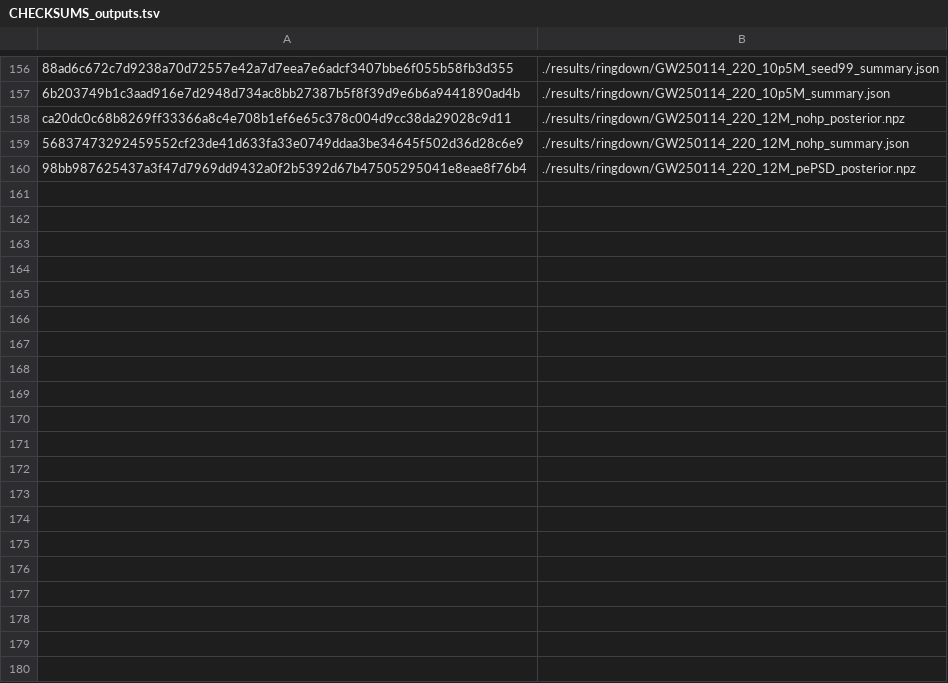
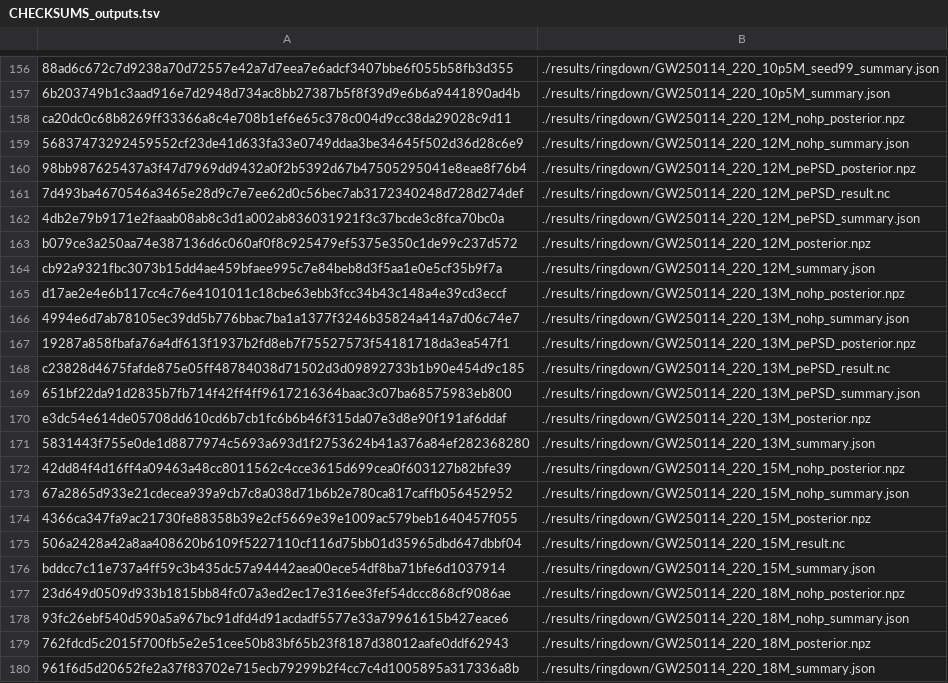
Before and after one commit to FavioVazquez/roadtoreality, a TSV file: remeasured/ep5-gw250114-area/out/CHECKSUMS_outputs.tsv, drawn as a sheet; only a part is shown, gaps mark what is left out; the diff covers the shown part only.

```diff
--- a/remeasured/ep5-gw250114-area/out/CHECKSUMS_outputs.tsv
+++ b/remeasured/ep5-gw250114-area/out/CHECKSUMS_outputs.tsv
@@ -160 +160,21 @@ ca20dc0c68b8269ff33366a8c4e708b1ef6e65c378c004d9cc38da29028c9d11	./results/ringd
 98bb987625437a3f47d7969dd9432a0f2b5392d67b47505295041e8eae8f76b4	./results/ringdown/GW250114_220_12M_pePSD_posterior.npz
+7d493ba4670546a3465e28d9c7e7ee62d0c56bec7ab3172340248d728d274def	./results/ringdown/GW250114_220_12M_pePSD_result.nc
+4db2e79b9171e2faaab08ab8c3d1a002ab836031921f3c37bcde3c8fca70bc0a	./results/ringdown/GW250114_220_12M_pePSD_summary.json
+b079ce3a250aa74e387136d6c060af0f8c925479ef5375e350c1de99c237d572	./results/ringdown/GW250114_220_12M_posterior.npz
+cb92a9321fbc3073b15dd4ae459bfaee995c7e84beb8d3f5aa1e0e5cf35b9f7a	./results/ringdown/GW250114_220_12M_summary.json
+d17ae2e4e6b117cc4c76e4101011c18cbe63ebb3fcc34b43c148a4e39cd3eccf	./results/ringdown/GW250114_220_13M_nohp_posterior.npz
+4994e6d7ab78105ec39dd5b776bbac7ba1a1377f3246b35824a414a7d06c74e7	./results/ringdown/GW250114_220_13M_nohp_summary.json
+19287a858fbafa76a4df613f1937b2fd8eb7f75527573f54181718da3ea547f1	./results/ringdown/GW250114_220_13M_pePSD_posterior.npz
+c23828d4675fafde875e05ff48784038d71502d3d09892733b1b90e454d9c185	./results/ringdown/GW250114_220_13M_pePSD_result.nc
+651bf22da91d2835b7fb714f42ff4ff9617216364baac3c07ba68575983eb800	./results/ringdown/GW250114_220_13M_pePSD_summary.json
+e3dc54e614de05708dd610cd6b7cb1fc6b6b46f315da07e3d8e90f191af6ddaf	./results/ringdown/GW250114_220_13M_posterior.npz
+5831443f755e0de1d8877974c5693a693d1f2753624b41a376a84ef282368280	./results/ringdown/GW250114_220_13M_summary.json
+42dd84f4d16ff4a09463a48cc8011562c4cce3615d699cea0f603127b82bfe39	./results/ringdown/GW250114_220_15M_nohp_posterior.npz
+67a2865d933e21cdecea939a9cb7c8a038d71b6b2e780ca817caffb056452952	./results/ringdown/GW250114_220_15M_nohp_summary.json
+4366ca347fa9ac21730fe88358b39e2cf5669e39e1009ac579beb1640457f055	./results/ringdown/GW250114_220_15M_posterior.npz
+506a2428a42a8aa408620b6109f5227110cf116d75bb01d35965dbd647dbbf04	./results/ringdown/GW250114_220_15M_result.nc
+bddcc7c11e737a4ff59c3b435dc57a94442aea00ece54df8ba71bfe6d1037914	./results/ringdown/GW250114_220_15M_summary.json
+23d649d0509d933b1815bb84fc07a3ed2ec17e316ee3fef54dccc868cf9086ae	./results/ringdown/GW250114_220_18M_nohp_posterior.npz
+93fc26ebf540d590a5a967bc91dfd4d91acdadf5577e33a79961615b427eace6	./results/ringdown/GW250114_220_18M_nohp_summary.json
+762fdcd5c2015f700fb5e2e51cee50b83bf65b23f8187d38012aafe0ddf62943	./results/ringdown/GW250114_220_18M_posterior.npz
+961f6d5d20652fe2a37f83702e715ecb79299b2f4cc7c4d1005895a317336a8b	./results/ringdown/GW250114_220_18M_summary.json
```
Also changed, not shown: 18 added rows and 1 edited cell elsewhere in this file, 2 other files.
